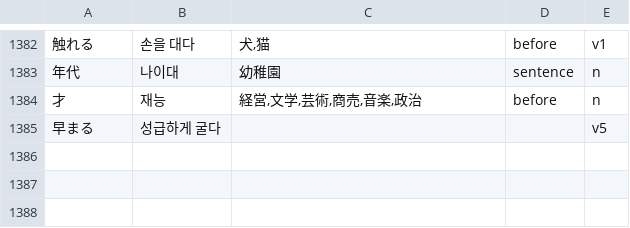
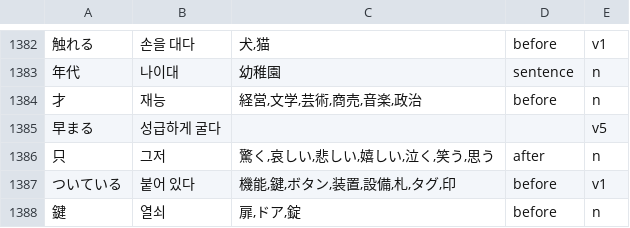
Before and after one commit to Clickin/hdTrans, a TSV file: src/core/dict/builtin/senses.tsv, drawn as a sheet; only a part is shown, gaps mark what is left out.

```diff
--- a/src/core/dict/builtin/senses.tsv
+++ b/src/core/dict/builtin/senses.tsv
@@ -1385 +1385,4 @@
 早まる	성급하게 굴다			v5
+只	그저	驚く,哀しい,悲しい,嬉しい,泣く,笑う,思う	after	n
+ついている	붙어 있다	機能,鍵,ボタン,装置,設備,札,タグ,印	before	v1
+鍵	열쇠	扉,ドア,錠	before	n
```
Also changed, not shown: src/core/dict/builtin/sound.tsv, 12 other files.
